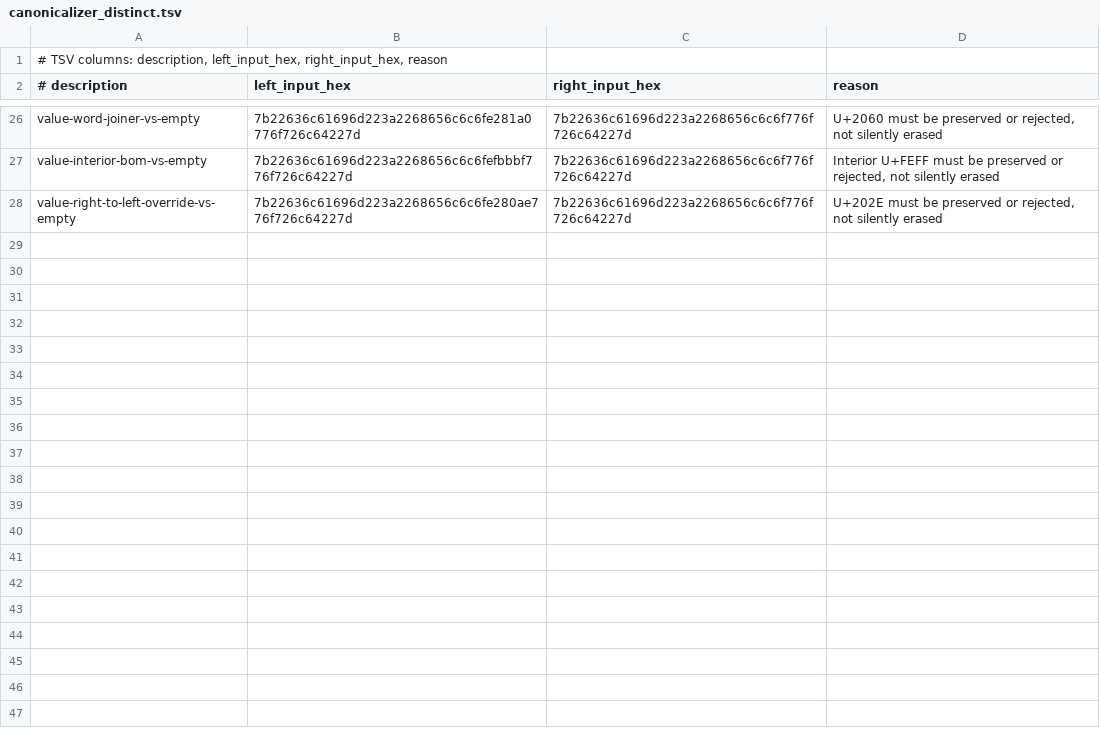
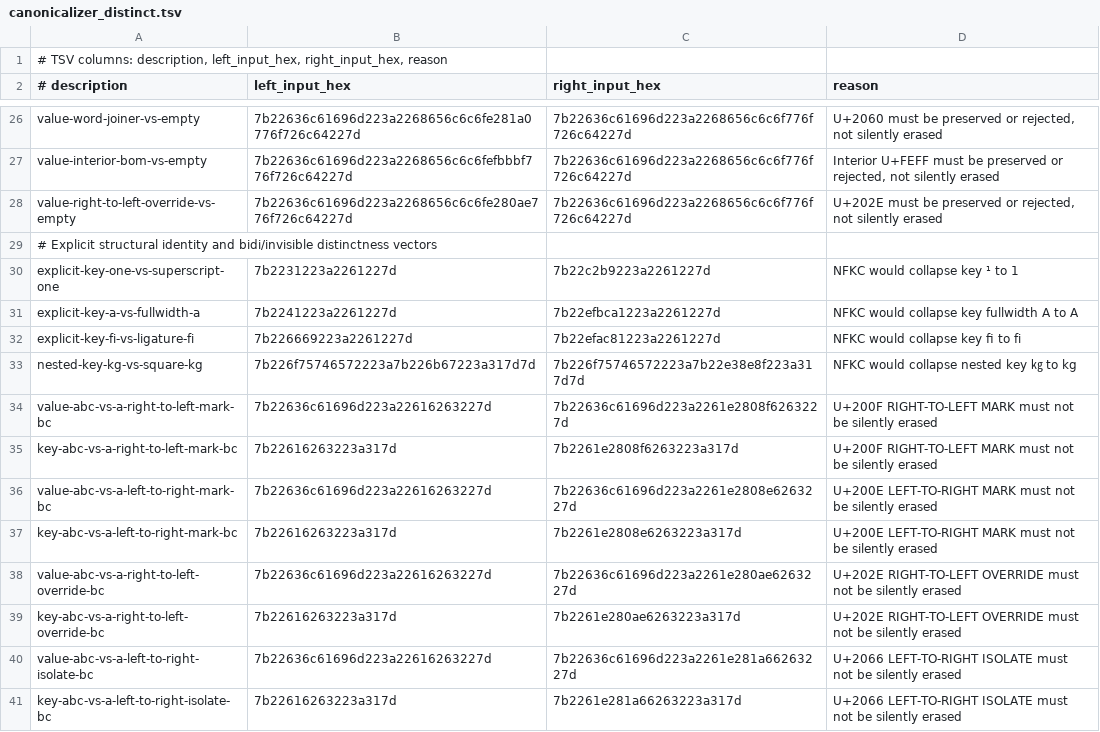
Before and after one commit to OlympusLedgerOrg/Olympus, a TSV file: verifiers/test_vectors/canonicalizer_distinct.tsv, drawn as a sheet; only a part is shown, gaps mark what is left out.

```diff
--- a/verifiers/test_vectors/canonicalizer_distinct.tsv
+++ b/verifiers/test_vectors/canonicalizer_distinct.tsv
@@ -28 +28,14 @@ value-interior-bom-vs-empty	7b22636c61696d223a2268656c6c6fefbbbf776f726c64227d	7
 value-right-to-left-override-vs-empty	7b22636c61696d223a2268656c6c6fe280ae776f726c64227d	7b22636c61696d223a2268656c6c6f776f726c64227d	U+202E must be preserved or rejected, not silently erased
+# Explicit structural identity and bidi/invisible distinctness vectors
+explicit-key-one-vs-superscript-one	7b2231223a2261227d	7b22c2b9223a2261227d	NFKC would collapse key ¹ to 1
+explicit-key-a-vs-fullwidth-a	7b2241223a2261227d	7b22efbca1223a2261227d	NFKC would collapse key fullwidth A to A
+explicit-key-fi-vs-ligature-fi	7b226669223a2261227d	7b22efac81223a2261227d	NFKC would collapse key ﬁ to fi
+nested-key-kg-vs-square-kg	7b226f75746572223a7b226b67223a317d7d	7b226f75746572223a7b22e38e8f223a317d7d	NFKC would collapse nested key ㎏ to kg
+value-abc-vs-a-right-to-left-mark-bc	7b22636c61696d223a22616263227d	7b22636c61696d223a2261e2808f6263227d	U+200F RIGHT-TO-LEFT MARK must not be silently erased
+key-abc-vs-a-right-to-left-mark-bc	7b22616263223a317d	7b2261e2808f6263223a317d	U+200F RIGHT-TO-LEFT MARK must not be silently erased
+value-abc-vs-a-left-to-right-mark-bc	7b22636c61696d223a22616263227d	7b22636c61696d223a2261e2808e6263227d	U+200E LEFT-TO-RIGHT MARK must not be silently erased
+key-abc-vs-a-left-to-right-mark-bc	7b22616263223a317d	7b2261e2808e6263223a317d	U+200E LEFT-TO-RIGHT MARK must not be silently erased
+value-abc-vs-a-right-to-left-override-bc	7b22636c61696d223a22616263227d	7b22636c61696d223a2261e280ae6263227d	U+202E RIGHT-TO-LEFT OVERRIDE must not be silently erased
+key-abc-vs-a-right-to-left-override-bc	7b22616263223a317d	7b2261e280ae6263223a317d	U+202E RIGHT-TO-LEFT OVERRIDE must not be silently erased
+value-abc-vs-a-left-to-right-isolate-bc	7b22636c61696d223a22616263227d	7b22636c61696d223a2261e281a66263227d	U+2066 LEFT-TO-RIGHT ISOLATE must not be silently erased
+key-abc-vs-a-left-to-right-isolate-bc	7b22616263223a317d	7b2261e281a66263223a317d	U+2066 LEFT-TO-RIGHT ISOLATE must not be silently erased
```
Also changed, not shown: 1 other file.
